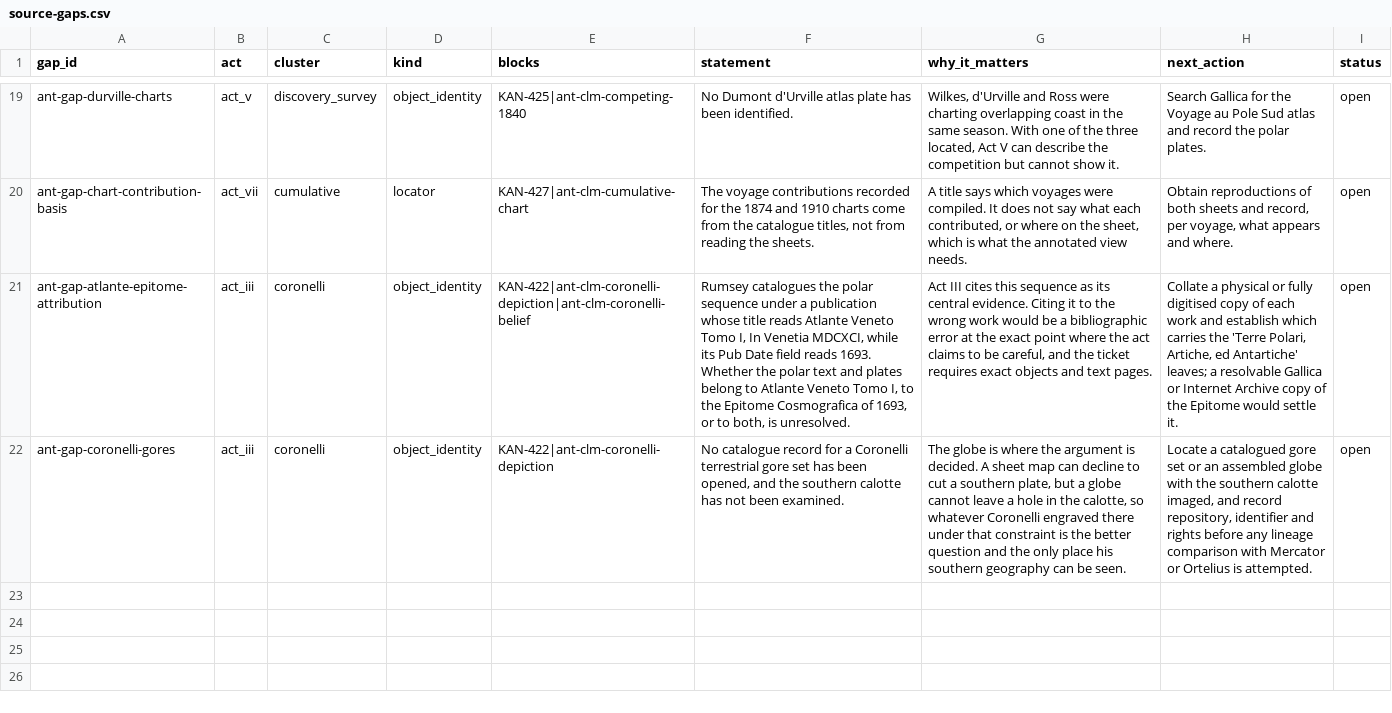
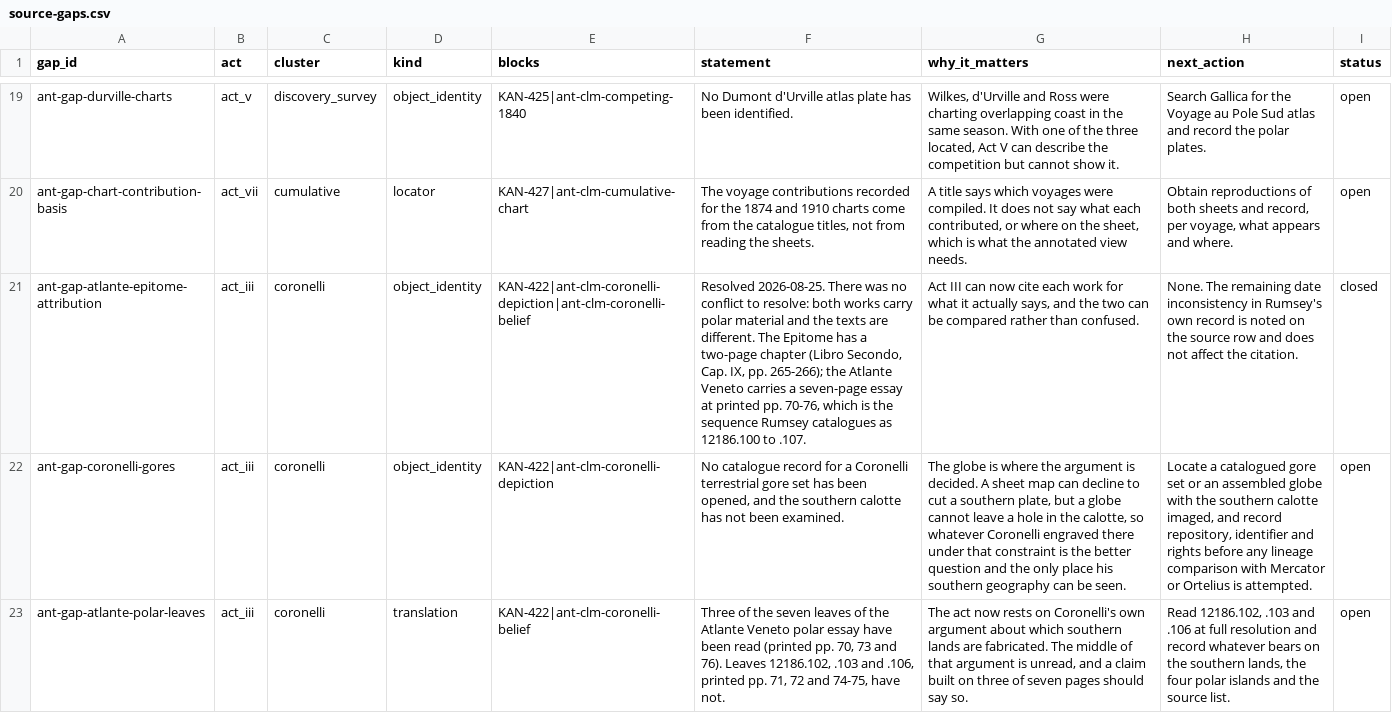
Before and after one commit to vladsimion/terra-chartarum, a CSV file: data/antarctica/release/ant-pilot-0.1/source-gaps.csv, drawn as a sheet; only a part is shown, gaps mark what is left out; the diff names each change by its address in the sheet, - before the commit and + after, or states it on an @@ line.

```diff
--- a/data/antarctica/release/ant-pilot-0.1/source-gaps.csv
+++ b/data/antarctica/release/ant-pilot-0.1/source-gaps.csv
-F21 (statement): Rumsey catalogues the polar sequence under a publication whose title reads Atlante Veneto Tomo I, In Venetia MDCXCI, while its Pub Date field reads 1693. Whether the polar text and plates belong to Atlante Veneto Tomo I, to the Epitome Cosmografica of 1693, or to both, is unresolved.
+F21 (statement): Resolved 2026-08-25. There was no conflict to resolve: both works carry polar material and the texts are different. The Epitome has a two-page chapter (Libro Secondo, Cap. IX, pp. 265-266); the Atlante Veneto carries a seven-page essay at printed pp. 70-76, which is the sequence Rumsey catalogues as 12186.100 to .107.
-G21 (why_it_matters): Act III cites this sequence as its central evidence. Citing it to the wrong work would be a bibliographic error at the exact point where the act claims to be careful, and the ticket requires exact objects and text pages.
+G21 (why_it_matters): Act III can now cite each work for what it actually says, and the two can be compared rather than confused.
-H21 (next_action): Collate a physical or fully digitised copy of each work and establish which carries the 'Terre Polari, Artiche, ed Antartiche' leaves; a resolvable Gallica or Internet Archive copy of the Epitome would settle it.
+H21 (next_action): None. The remaining date inconsistency in Rumsey's own record is noted on the source row and does not affect the citation.
-I21 (status): open
+I21 (status): closed
+row 23: ant-gap-atlante-polar-leaves | act_iii | coronelli | translation | KAN-422|ant-clm-coronelli-belief | Three of the seven leaves of the Atlante Veneto polar essay have been read (printed pp. 70, 73 and 76). Leaves 12186.102, .103 and .106, printed pp. 71, 72 and 74-75, have not. | The act now rests on Coronelli's own argument about which southern lands are fabricated. The middle of that argument is unread, and a claim built on three of seven pages should say so. | Read 12186.102, .103 and .106 at full resolution and record whatever bears on the southern lands, the four polar islands and the source list. | open
```
Also changed, not shown: data/antarctica/coronelli-lineage.csv, data/antarctica/release/ant-pilot-0.1/coronelli-lineage.csv, 12 other files.
